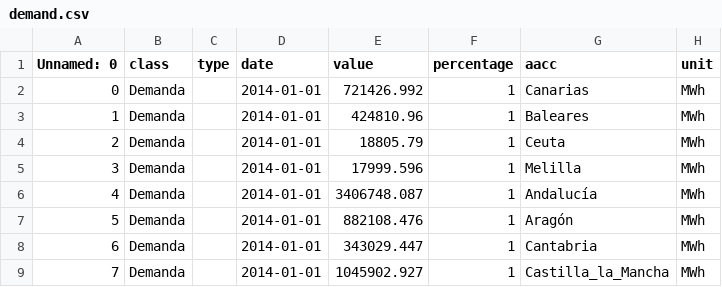
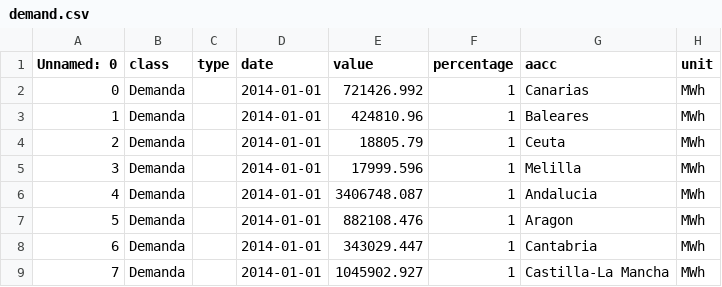
Before and after one commit to psaeztorres/FINAL-PROJECT, a CSV file: data/demand.csv, drawn as a sheet; only a part is shown; the diff covers the shown part only.

```diff
--- a/data/demand.csv
+++ b/data/demand.csv
@@ -5,5 +5,5 @@ Unnamed: 0,class,type,date,value,percentage,aacc,unit
 3,Demanda,,2014-01-01,17999.596,1,Melilla,MWh
-4,Demanda,,2014-01-01,3406748.087,1,Andalucía,MWh
-5,Demanda,,2014-01-01,882108.476,1,Aragón,MWh
+4,Demanda,,2014-01-01,3406748.087,1,Andalucia,MWh
+5,Demanda,,2014-01-01,882108.476,1,Aragon,MWh
 6,Demanda,,2014-01-01,343029.447,1,Cantabria,MWh
-7,Demanda,,2014-01-01,1045902.927,1,Castilla_la_Mancha,MWh
+7,Demanda,,2014-01-01,1045902.927,1,Castilla-La Mancha,MWh
```
Also changed, not shown: 57 edited cells elsewhere in this file, data/gen.csv, 8 other files.
